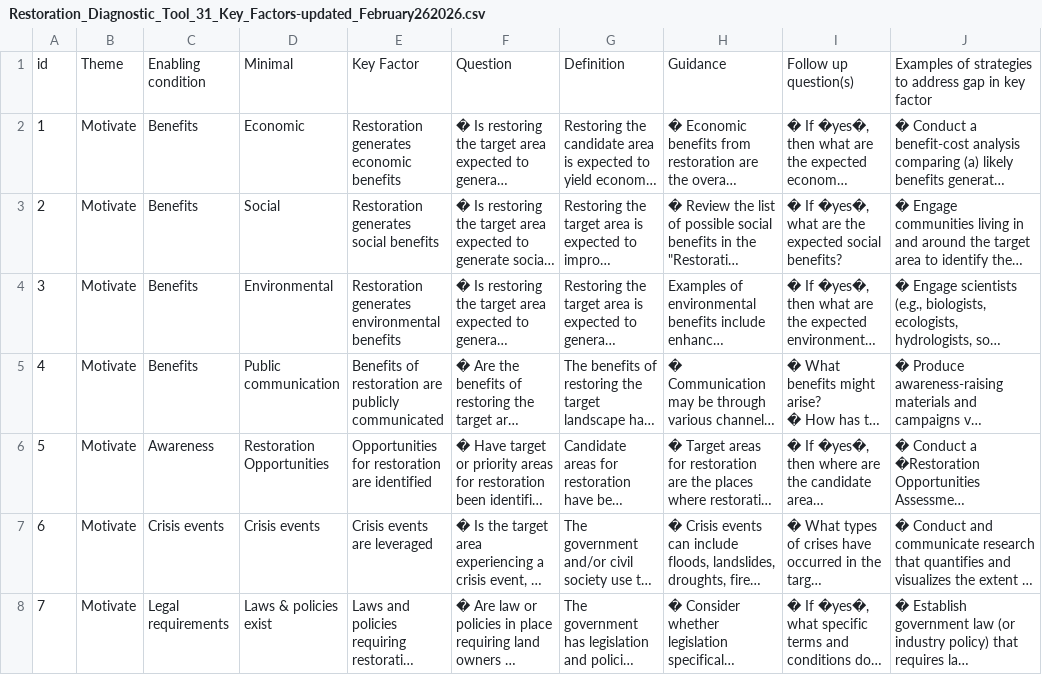
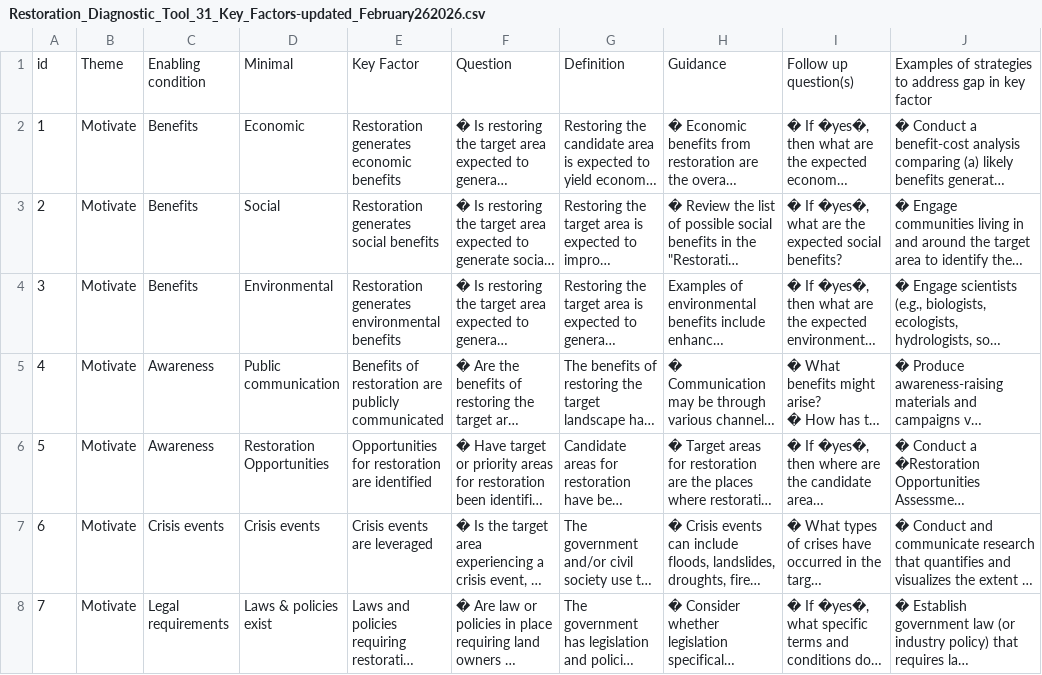
Before and after one commit to wri/gri-restoration-diagnostic, a CSV file: docs/resources/Restoration_Diagnostic_Tool_31_Key_Factors-updated_February262026.csv, drawn as a sheet; only a part is shown; long unchanged cells end in …; the diff names each change by its address in the sheet, - before the commit and + after, or states it on an @@ line.

```diff
--- a/docs/resources/Restoration_Diagnostic_Tool_31_Key_Factors-updated_February262026.csv
+++ b/docs/resources/Restoration_Diagnostic_Tool_31_Key_Factors-updated_February262026.csv
-C5: Benefits
+C5: Awareness
```
Also changed, not shown: 3 other files.
